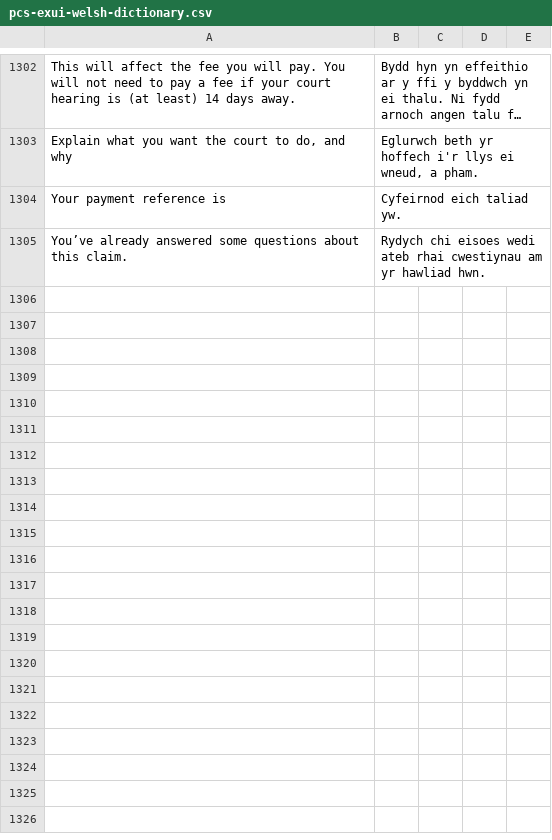
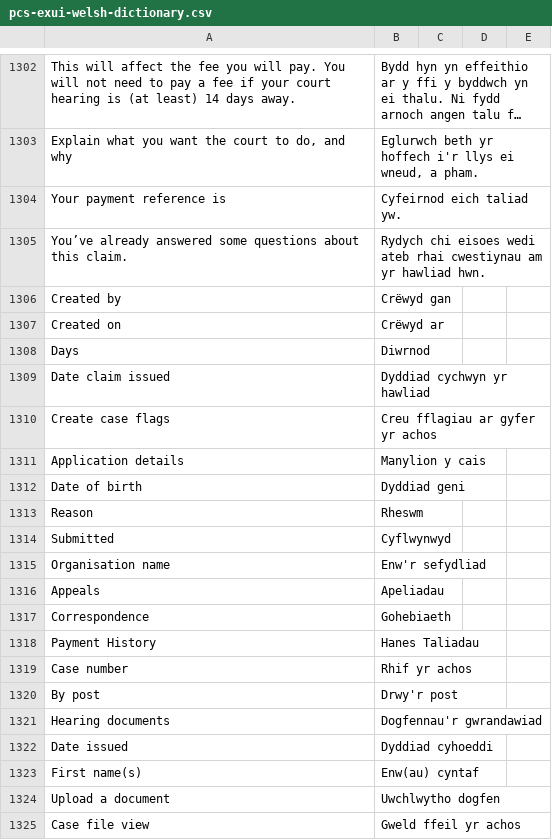
Before and after one commit to hmcts/pcs-api, a CSV file: bin/welsh/pcs-exui-welsh-dictionary.csv, drawn as a sheet; only a part is shown, gaps mark what is left out; long unchanged cells end in …; the diff covers the shown part only; the diff names each change by its address in the sheet, - before the commit and + after, or states it on an @@ line.

Commit message:
HDPI-9106: add the shared prod Welsh rows that PCS pages use to the master copy

```diff
--- a/bin/welsh/pcs-exui-welsh-dictionary.csv
+++ b/bin/welsh/pcs-exui-welsh-dictionary.csv
+row 1306: Created by | Crëwyd gan
+row 1307: Created on | Crëwyd ar
+row 1308: Days | Diwrnod
+row 1309: Date claim issued | Dyddiad cychwyn yr hawliad
+row 1310: Create case flags | Creu fflagiau ar gyfer yr achos
+row 1311: Application details | Manylion y cais
+row 1312: Date of birth | Dyddiad geni
+row 1313: Reason | Rheswm
+row 1314: Submitted | Cyflwynwyd
+row 1315: Organisation name | Enw'r sefydliad
+row 1316: Appeals | Apeliadau
+row 1317: Correspondence | Gohebiaeth
+row 1318: Payment History | Hanes Taliadau
+row 1319: Case number | Rhif yr achos
+row 1320: By post | Drwy'r post
+row 1321: Hearing documents | Dogfennau'r gwrandawiad
+row 1322: Date issued | Dyddiad cyhoeddi
+row 1323: First name(s) | Enw(au) cyntaf
+row 1324: Upload a document | Uwchlwytho dogfen
+row 1325: Case file view | Gweld ffeil yr achos
```
Also changed, not shown: 17 added rows elsewhere in this file, 1 other file.
